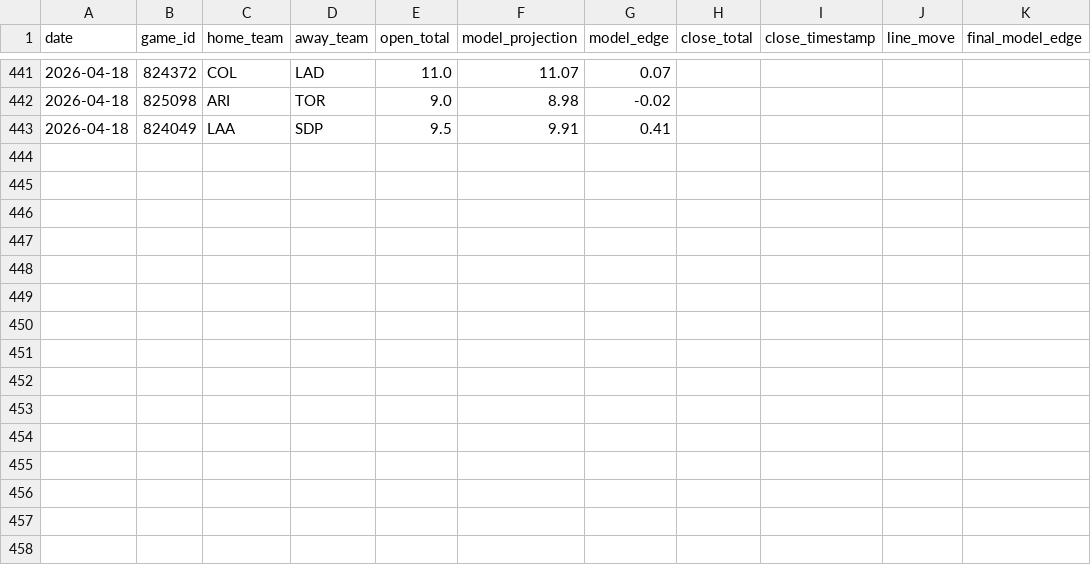
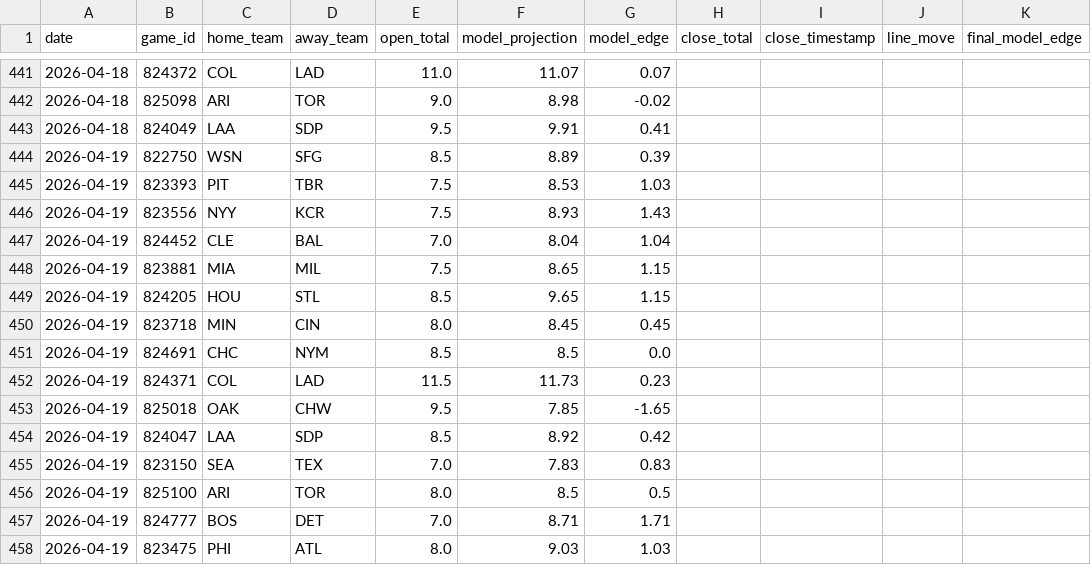
Before and after one commit to jwallace115/mlb-model, a CSV file: data/line_movement.csv, drawn as a sheet; only a part is shown, gaps mark what is left out; the diff names each change by its address in the sheet, - before the commit and + after, or states it on an @@ line.

```diff
--- a/data/line_movement.csv
+++ b/data/line_movement.csv
+row 444: 2026-04-19 | 822750 | WSN | SFG | 8.5 | 8.89 | 0.39
+row 445: 2026-04-19 | 823393 | PIT | TBR | 7.5 | 8.53 | 1.03
+row 446: 2026-04-19 | 823556 | NYY | KCR | 7.5 | 8.93 | 1.43
+row 447: 2026-04-19 | 824452 | CLE | BAL | 7.0 | 8.04 | 1.04
+row 448: 2026-04-19 | 823881 | MIA | MIL | 7.5 | 8.65 | 1.15
+row 449: 2026-04-19 | 824205 | HOU | STL | 8.5 | 9.65 | 1.15
+row 450: 2026-04-19 | 823718 | MIN | CIN | 8.0 | 8.45 | 0.45
+row 451: 2026-04-19 | 824691 | CHC | NYM | 8.5 | 8.5 | 0.0
+row 452: 2026-04-19 | 824371 | COL | LAD | 11.5 | 11.73 | 0.23
+row 453: 2026-04-19 | 825018 | OAK | CHW | 9.5 | 7.85 | -1.65
+row 454: 2026-04-19 | 824047 | LAA | SDP | 8.5 | 8.92 | 0.42
+row 455: 2026-04-19 | 823150 | SEA | TEX | 7.0 | 7.83 | 0.83
+row 456: 2026-04-19 | 825100 | ARI | TOR | 8.0 | 8.5 | 0.5
+row 457: 2026-04-19 | 824777 | BOS | DET | 7.0 | 8.71 | 1.71
+row 458: 2026-04-19 | 823475 | PHI | ATL | 8.0 | 9.03 | 1.03
```
Also changed, not shown: 28 other files.
